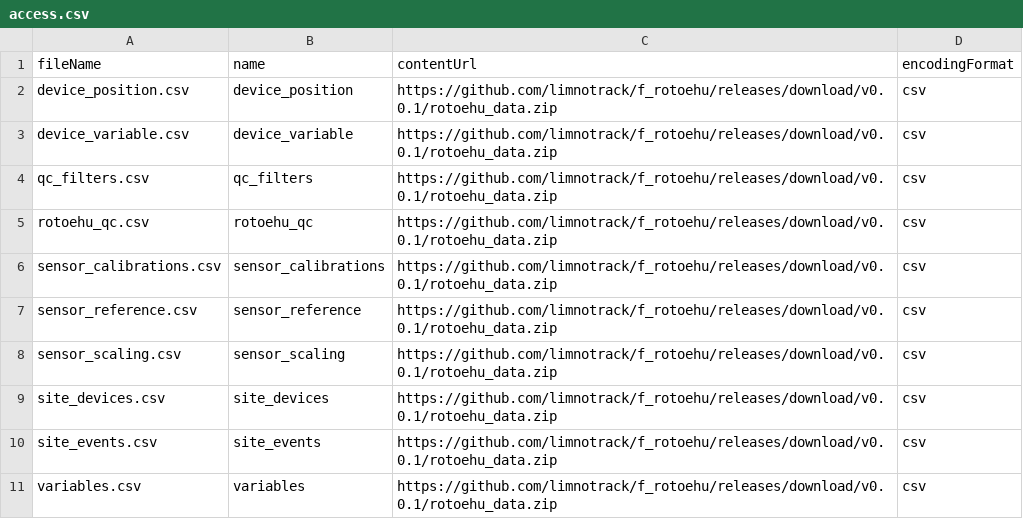
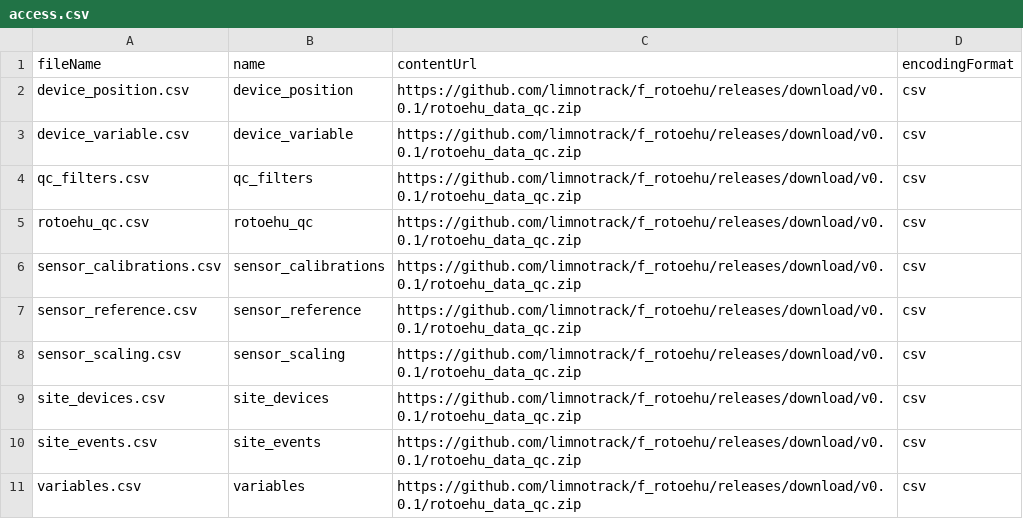
Before and after one commit to limnotrack/f_rotoehu, a CSV file: data/metadata/access.csv, drawn as a sheet.

Commit message:
Update weblink

```diff
--- a/data/metadata/access.csv
+++ b/data/metadata/access.csv
@@ -1,11 +1,11 @@
 fileName,name,contentUrl,encodingFormat
-device_position.csv,device_position,https://github.com/limnotrack/f_rotoehu/releases/download/v0.0.1/rotoehu_data.zip,csv
-device_variable.csv,device_variable,https://github.com/limnotrack/f_rotoehu/releases/download/v0.0.1/rotoehu_data.zip,csv
-qc_filters.csv,qc_filters,https://github.com/limnotrack/f_rotoehu/releases/download/v0.0.1/rotoehu_data.zip,csv
-rotoehu_qc.csv,rotoehu_qc,https://github.com/limnotrack/f_rotoehu/releases/download/v0.0.1/rotoehu_data.zip,csv
-sensor_calibrations.csv,sensor_calibrations,https://github.com/limnotrack/f_rotoehu/releases/download/v0.0.1/rotoehu_data.zip,csv
-sensor_reference.csv,sensor_reference,https://github.com/limnotrack/f_rotoehu/releases/download/v0.0.1/rotoehu_data.zip,csv
-sensor_scaling.csv,sensor_scaling,https://github.com/limnotrack/f_rotoehu/releases/download/v0.0.1/rotoehu_data.zip,csv
-site_devices.csv,site_devices,https://github.com/limnotrack/f_rotoehu/releases/download/v0.0.1/rotoehu_data.zip,csv
-site_events.csv,site_events,https://github.com/limnotrack/f_rotoehu/releases/download/v0.0.1/rotoehu_data.zip,csv
-variables.csv,variables,https://github.com/limnotrack/f_rotoehu/releases/download/v0.0.1/rotoehu_data.zip,csv
+device_position.csv,device_position,https://github.com/limnotrack/f_rotoehu/releases/download/v0.0.1/rotoehu_data_qc.zip,csv
+device_variable.csv,device_variable,https://github.com/limnotrack/f_rotoehu/releases/download/v0.0.1/rotoehu_data_qc.zip,csv
+qc_filters.csv,qc_filters,https://github.com/limnotrack/f_rotoehu/releases/download/v0.0.1/rotoehu_data_qc.zip,csv
+rotoehu_qc.csv,rotoehu_qc,https://github.com/limnotrack/f_rotoehu/releases/download/v0.0.1/rotoehu_data_qc.zip,csv
+sensor_calibrations.csv,sensor_calibrations,https://github.com/limnotrack/f_rotoehu/releases/download/v0.0.1/rotoehu_data_qc.zip,csv
+sensor_reference.csv,sensor_reference,https://github.com/limnotrack/f_rotoehu/releases/download/v0.0.1/rotoehu_data_qc.zip,csv
+sensor_scaling.csv,sensor_scaling,https://github.com/limnotrack/f_rotoehu/releases/download/v0.0.1/rotoehu_data_qc.zip,csv
+site_devices.csv,site_devices,https://github.com/limnotrack/f_rotoehu/releases/download/v0.0.1/rotoehu_data_qc.zip,csv
+site_events.csv,site_events,https://github.com/limnotrack/f_rotoehu/releases/download/v0.0.1/rotoehu_data_qc.zip,csv
+variables.csv,variables,https://github.com/limnotrack/f_rotoehu/releases/download/v0.0.1/rotoehu_data_qc.zip,csv
```
